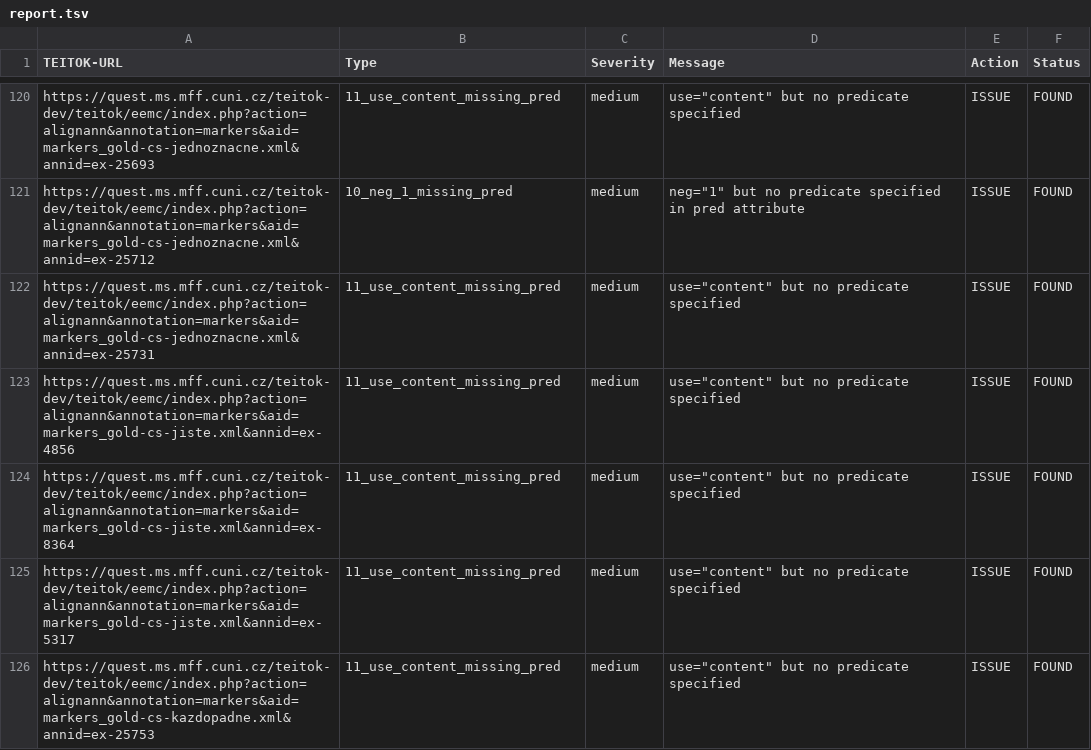
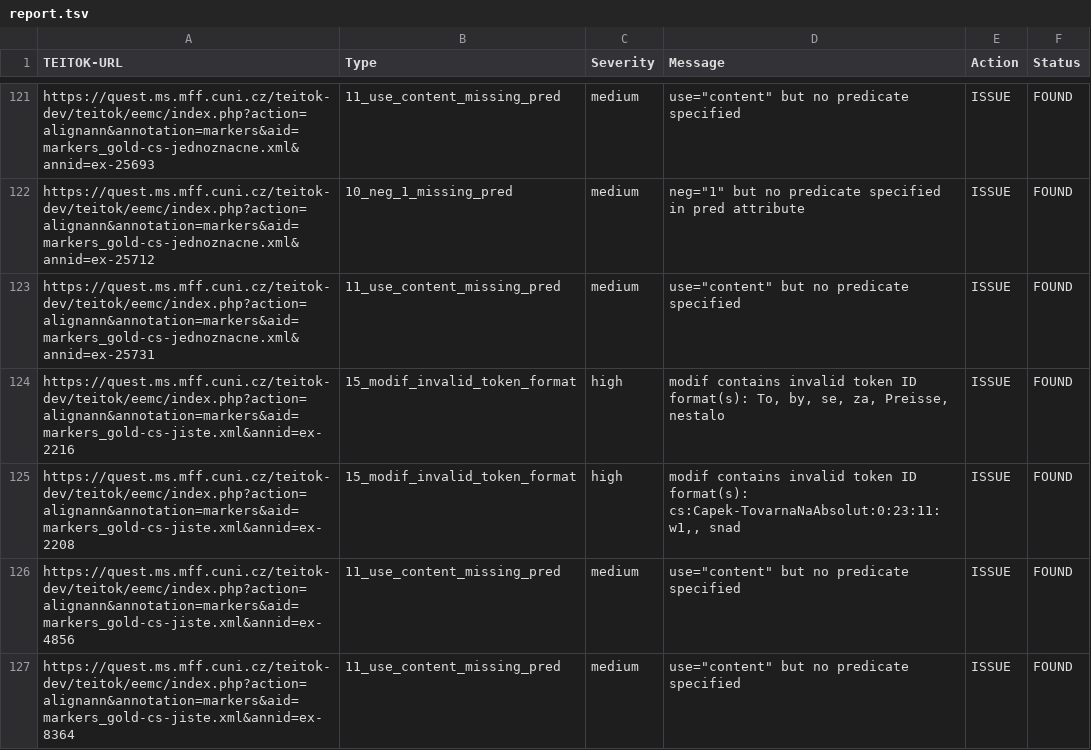
Before and after one commit to ufal/SEEM-CZ, a TSV file: teitok/autocorrect/report.tsv, drawn as a sheet; only a part is shown, gaps mark what is left out; the shorter side is filled out with more unchanged rows; the diff covers the shown part only.

Commit message:
Rule 15 implemented + common method for checing the correct BookDoc token ID format

```diff
--- a/teitok/autocorrect/report.tsv
+++ b/teitok/autocorrect/report.tsv
@@ -122,2 +123,4 @@ https://quest.ms.mff.cuni.cz/teitok-dev/teitok/eemc/index.php?action=alignann&an
 https://quest.ms.mff.cuni.cz/teitok-dev/teitok/eemc/index.php?action=alignann&annotation=markers&aid=markers_gold-cs-jednoznacne.xml&annid=ex-25731	11_use_content_missing_pred	medium	use="content" but no predicate specified	ISSUE	FOUND
+https://quest.ms.mff.cuni.cz/teitok-dev/teitok/eemc/index.php?action=alignann&annotation=markers&aid=markers_gold-cs-jiste.xml&annid=ex-2216	15_modif_invalid_token_format	high	modif contains invalid token ID format(s): To, by, se, za, Preisse, nestalo	ISSUE	FOUND
+https://quest.ms.mff.cuni.cz/teitok-dev/teitok/eemc/index.php?action=alignann&annotation=markers&aid=markers_gold-cs-jiste.xml&annid=ex-2208	15_modif_invalid_token_format	high	modif contains invalid token ID format(s): cs:Capek-TovarnaNaAbsolut:0:23:11:w1,, snad	ISSUE	FOUND
 https://quest.ms.mff.cuni.cz/teitok-dev/teitok/eemc/index.php?action=alignann&annotation=markers&aid=markers_gold-cs-jiste.xml&annid=ex-4856	11_use_content_missing_pred	medium	use="content" but no predicate specified	ISSUE	FOUND
```
Also changed, not shown: 12 added rows elsewhere in this file, 3 other files.
